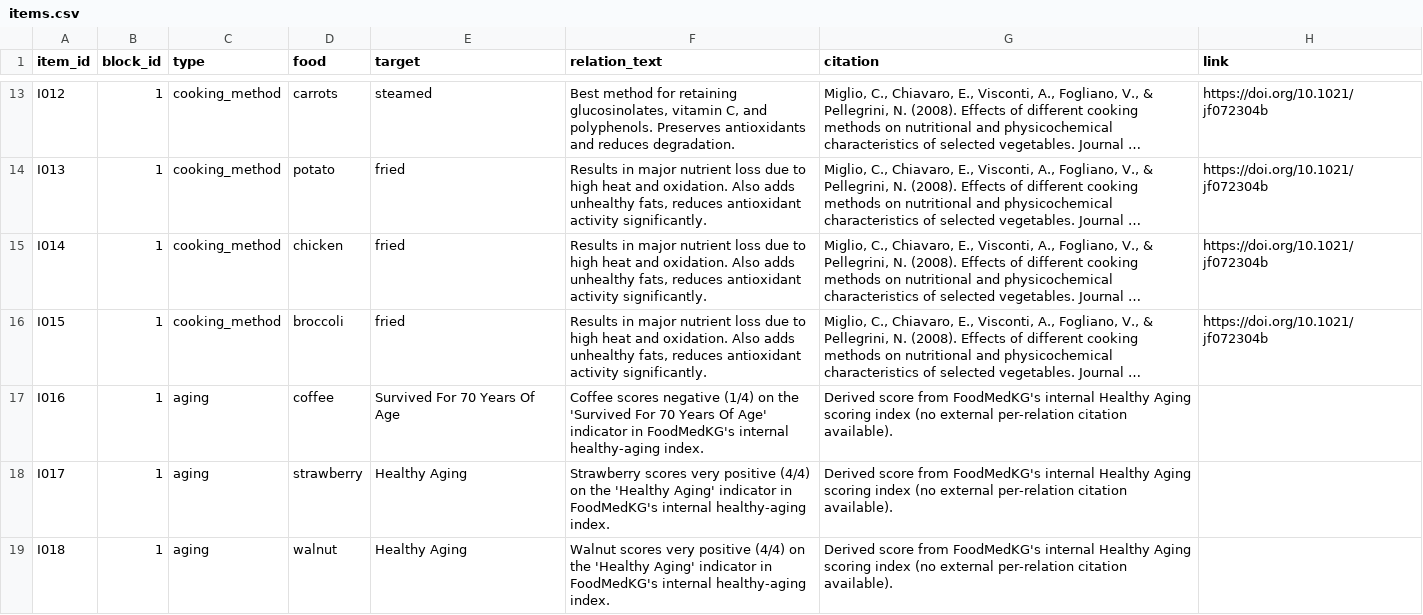
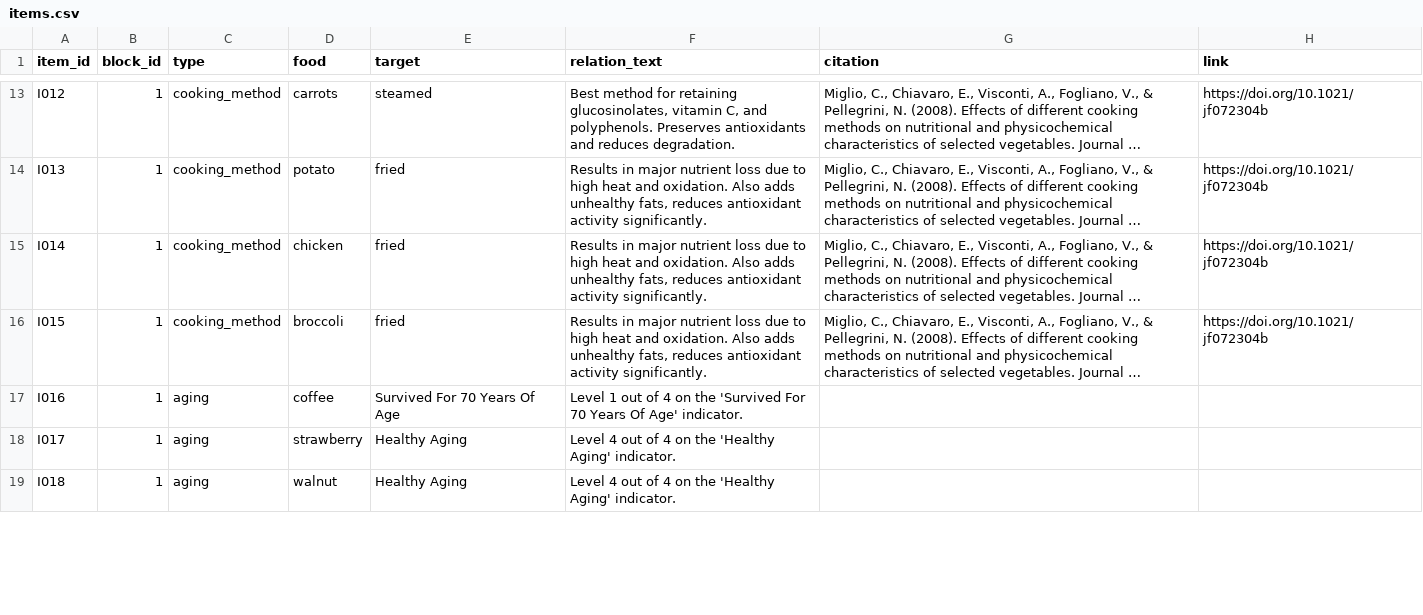
Before and after one commit to andreamorgar/healthyFood, a CSV file: survey/items.csv, drawn as a sheet; only a part is shown, gaps mark what is left out; long unchanged cells end in …; the diff covers the shown part only; the diff names each change by its address in the sheet, - before the commit and + after, or states it on an @@ line.

Commit message:
Simplify aging item text to a plain level, drop evidence framing
Aging items now just state "Level X out of 4 on the '<indicator>'
indicator" with no descriptive adjective (very positive/negative) and
no citation text, since these scores aren't evidence-backed per
relation. This turns the correctness question for these items into a
plain opinion judgment rather than implying there's a source to verify.

```diff
--- a/survey/items.csv
+++ b/survey/items.csv
-F17 (relation_text): Coffee scores negative (1/4) on the 'Survived For 70 Years Of Age' indicator in FoodMedKG's internal healthy-aging index.
+F17 (relation_text): Level 1 out of 4 on the 'Survived For 70 Years Of Age' indicator.
-G17:G19 (citation): Derived score from FoodMedKG's internal Healthy Aging scoring index (no external per-relation citation available).
+G17:G19 (citation): (empty)
-F18 (relation_text): Strawberry scores very positive (4/4) on the 'Healthy Aging' indicator in FoodMedKG's internal healthy-aging index.
+F18 (relation_text): Level 4 out of 4 on the 'Healthy Aging' indicator.
-F19 (relation_text): Walnut scores very positive (4/4) on the 'Healthy Aging' indicator in FoodMedKG's internal healthy-aging index.
+F19 (relation_text): Level 4 out of 4 on the 'Healthy Aging' indicator.
```
Also changed, not shown: 34 edited cells elsewhere in this file.
